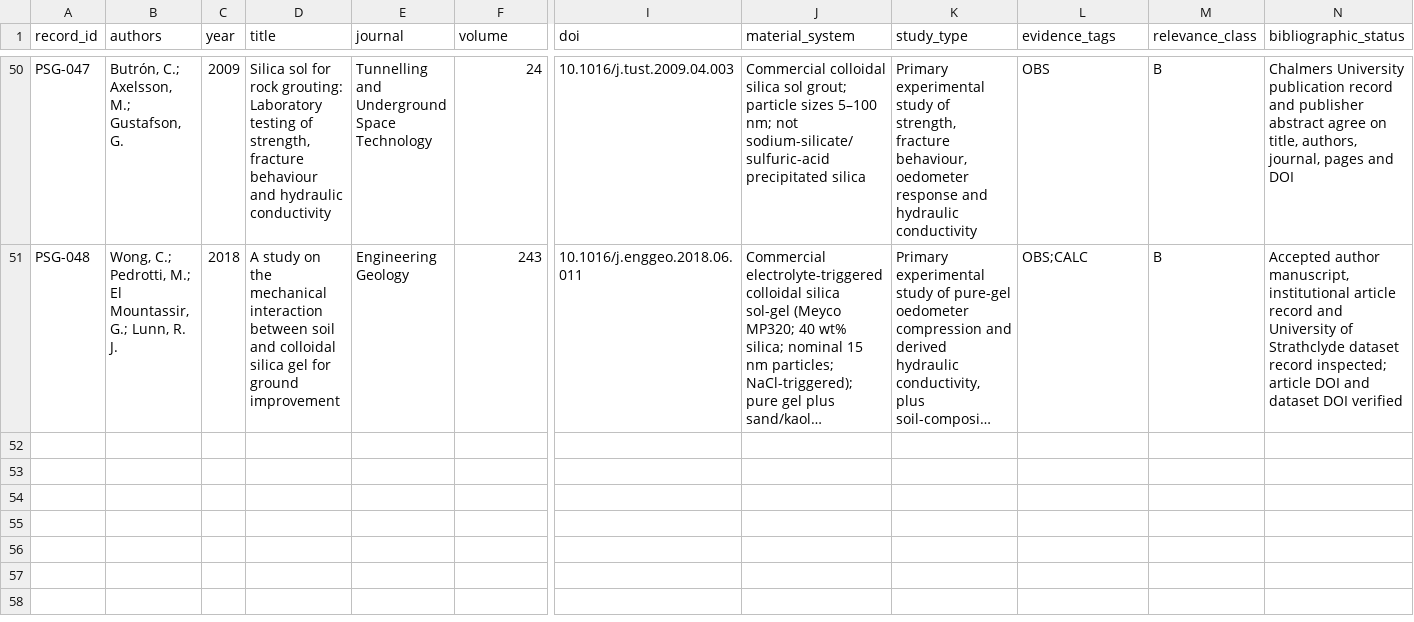
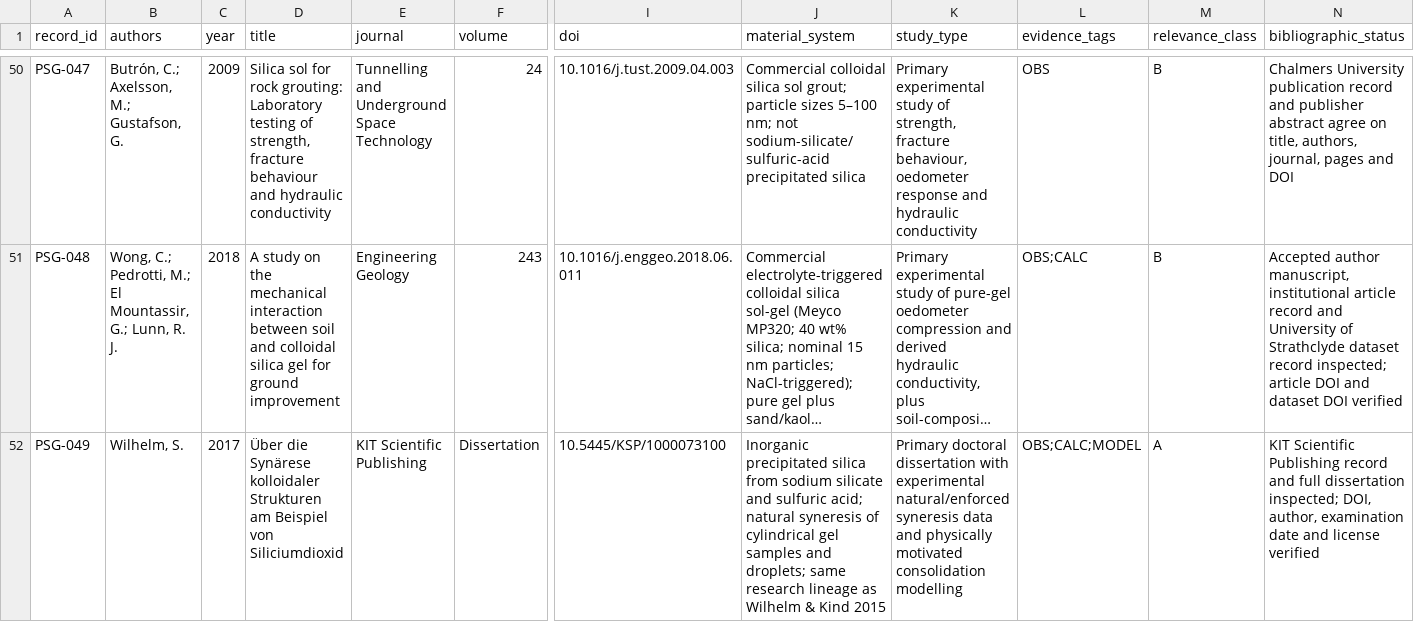
Before and after one commit to Hu3eIn27864/precipitated-silica-gels-review, a CSV file: LITERATURE/literature_database.csv, drawn as a sheet; only a part is shown, gaps mark what is left out; long unchanged cells end in …; rows hold the shown columns only; the diff names each change by its address in the sheet, - before the commit and + after, or states it on an @@ line.

Commit message:
Add Wilhelm 2017 dissertation source triangulation

```diff
--- a/LITERATURE/literature_database.csv
+++ b/LITERATURE/literature_database.csv
+row 52: PSG-049 | Wilhelm, S. | 2017 | Über die Synärese kolloidaler Strukturen am Beispiel von Siliciumdioxid | KIT Scientific Publishing | Dissertation | 10.5445/KSP/1000073100 | Inorganic precipitated silica from sodium silicate and sulfuric acid; natural syneresis of cylindrical gel samples and droplets; same research lineage as Wilhelm & Kind 2015 | Primary doctoral dissertation with experimental natural/enforced syneresis data and physically motivated consolidation modelling | OBS;CALC;MODEL | A | KIT Scientific Publishing record and full dissertation inspected; DOI, author, examination date and license verified
```
